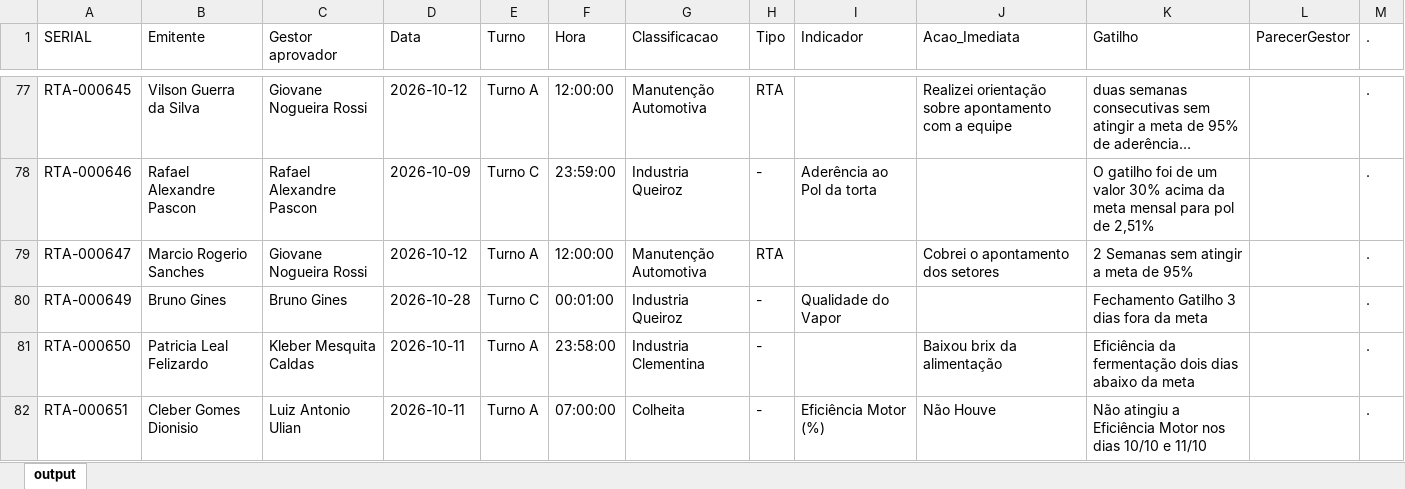
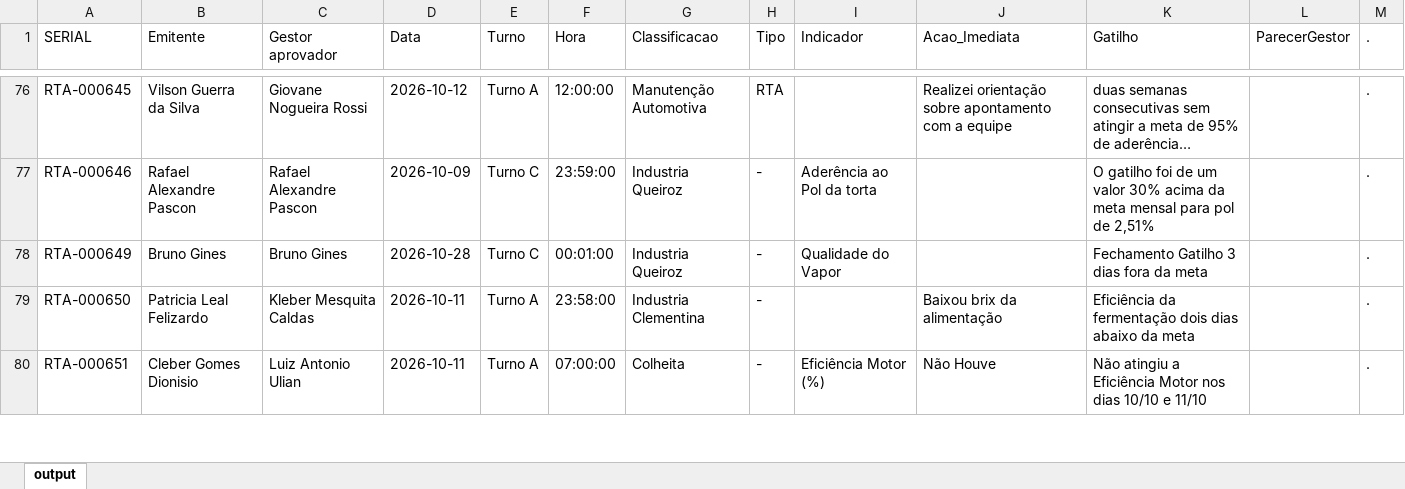
Before and after one commit to raulgribeiro/RTA-Dashboard, an Excel workbook: downloads/RTA_Unidade.xlsx, sheet output, drawn as a sheet; only a part is shown, gaps mark what is left out; long unchanged cells end in …; values as stored, in another font and other column widths than the file's, no borders; removed rows and columns are numbered as before the commit, all else as after; the diff covers the shown part only; the diff names each change by its address in the sheet, - before the commit and + after, or states it on an @@ line.

```diff
--- a/downloads/RTA_Unidade.xlsx (sheet output)
+++ b/downloads/RTA_Unidade.xlsx (sheet output)
-row 79: RTA-000647 | Marcio Rogerio Sanches | Giovane Nogueira Rossi | 2026-10-12 | Turno A | 12:00:00 | Manutenção Automotiva | RTA |  | Cobrei o apontamento dos setores | 2 Semanas sem atingir a meta de 95% |  | .
```
Also changed, not shown: 2 added rows, 1 removed row and 26 edited cells elsewhere in this sheet, downloads/RTA_Dados.xlsx, 2 other files.
